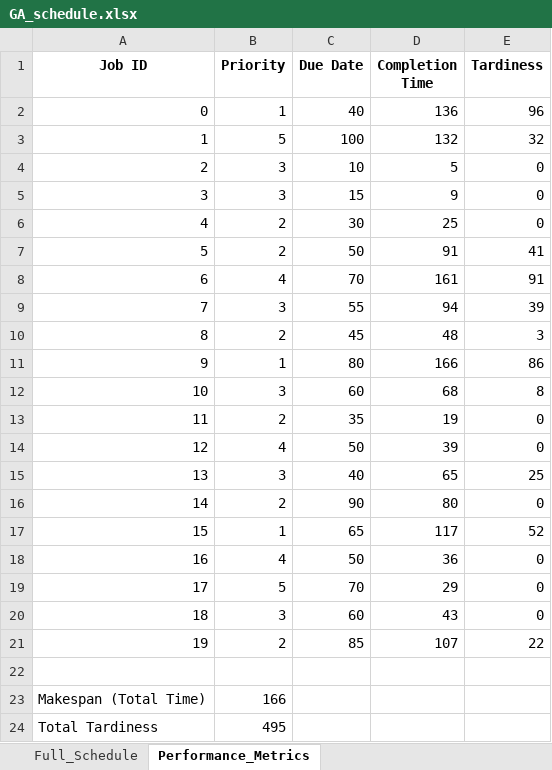
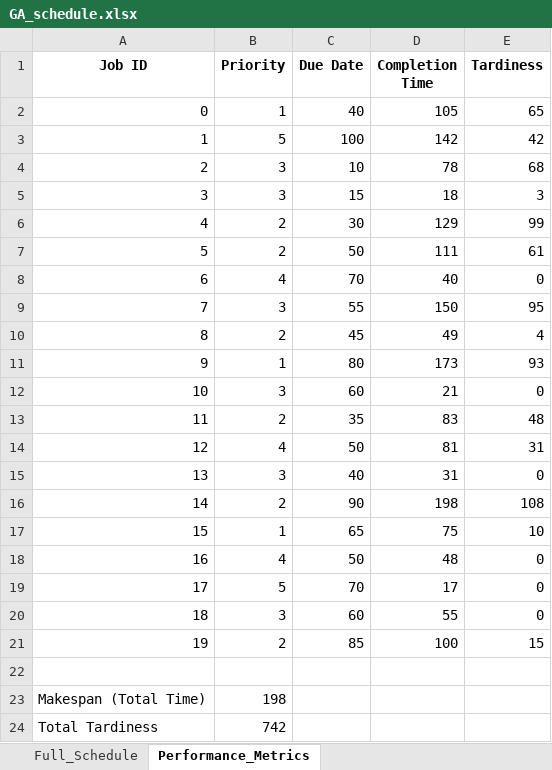
Before and after one commit to ershehzan/ShopFloorScheduler, an Excel workbook: output/GA_schedule.xlsx, sheet Performance_Metrics, drawn as a sheet; values as stored, in another font and other column widths than the file's, no borders; the diff names each change by its address in the sheet, - before the commit and + after, or states it on an @@ line.

```diff
--- a/output/GA_schedule.xlsx (sheet Performance_Metrics)
+++ b/output/GA_schedule.xlsx (sheet Performance_Metrics)
-D2 (Completion Time): 136
+D2 (Completion Time): 105
-E2 (Tardiness): 96
+E2 (Tardiness): 65
-D3 (Completion Time): 132
+D3 (Completion Time): 142
-E3 (Tardiness): 32
+E3 (Tardiness): 42
-D4 (Completion Time): 5
+D4 (Completion Time): 78
-E4 (Tardiness): 0
+E4 (Tardiness): 68
-D5 (Completion Time): 9
+D5 (Completion Time): 18
-E5 (Tardiness): 0
+E5 (Tardiness): 3
-D6 (Completion Time): 25
+D6 (Completion Time): 129
-E6 (Tardiness): 0
+E6 (Tardiness): 99
-D7 (Completion Time): 91
+D7 (Completion Time): 111
-E7 (Tardiness): 41
+E7 (Tardiness): 61
-D8 (Completion Time): 161
+D8 (Completion Time): 40
-E8 (Tardiness): 91
+E8 (Tardiness): 0
-D9 (Completion Time): 94
+D9 (Completion Time): 150
-E9 (Tardiness): 39
+E9 (Tardiness): 95
-D10 (Completion Time): 48
+D10 (Completion Time): 49
-E10 (Tardiness): 3
+E10 (Tardiness): 4
-D11 (Completion Time): 166
+D11 (Completion Time): 173
-E11 (Tardiness): 86
+E11 (Tardiness): 93
-D12 (Completion Time): 68
+D12 (Completion Time): 21
-E12 (Tardiness): 8
+E12 (Tardiness): 0
-D13 (Completion Time): 19
+D13 (Completion Time): 83
-E13 (Tardiness): 0
+E13 (Tardiness): 48
-D14 (Completion Time): 39
+D14 (Completion Time): 81
-E14 (Tardiness): 0
+E14 (Tardiness): 31
-D15 (Completion Time): 65
+D15 (Completion Time): 31
-E15 (Tardiness): 25
+E15 (Tardiness): 0
-D16 (Completion Time): 80
+D16 (Completion Time): 198
-E16 (Tardiness): 0
+E16 (Tardiness): 108
-D17 (Completion Time): 117
+D17 (Completion Time): 75
-E17 (Tardiness): 52
+E17 (Tardiness): 10
-D18 (Completion Time): 36
+D18 (Completion Time): 48
-D19 (Completion Time): 29
+D19 (Completion Time): 17
-D20 (Completion Time): 43
+D20 (Completion Time): 55
-D21 (Completion Time): 107
+D21 (Completion Time): 100
-E21 (Tardiness): 22
+E21 (Tardiness): 15
-B23 (Priority): 166
+B23 (Priority): 198
-B24 (Priority): 495
+B24 (Priority): 742
```
Also changed, not shown: sheet Full_Schedule, output/EDD_schedule.xlsx, output/FCFS_schedule.xlsx, 3 other files.
